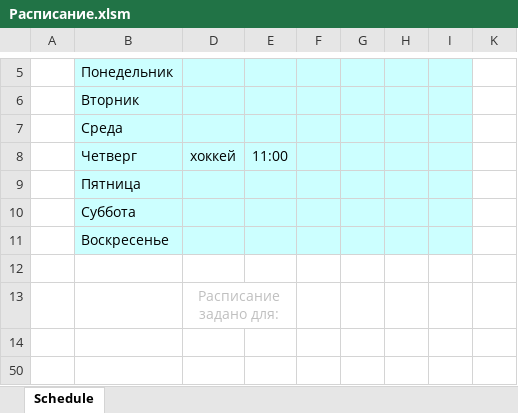
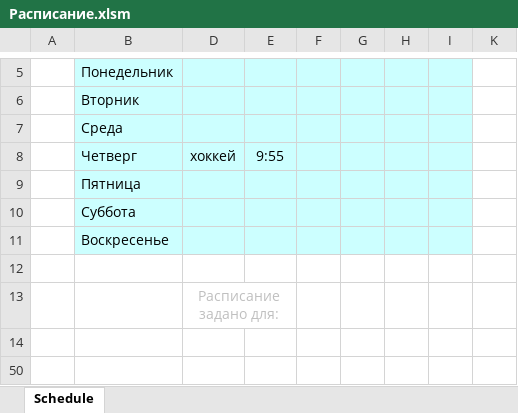
Before and after one commit to minsk2060/Schedule, an Excel workbook: Расписание.xlsm, sheet Schedule, drawn as a sheet; only a part is shown, gaps mark what is left out; values as stored, in another font and other column widths than the file's, no borders; charts and pictures and conditional formats not drawn; the diff covers the shown part only; the diff names each change by its address in the sheet, - before the commit and + after, or states it on an @@ line.

Commit message:
Change scheduling

```diff
--- a/Расписание.xlsm (sheet Schedule)
+++ b/Расписание.xlsm (sheet Schedule)
-E8: 11:00
+E8: 9:55
```
Also changed, not shown: 65 removed rows and 263 hidden or unhidden rows elsewhere in this sheet, hidden cells.
